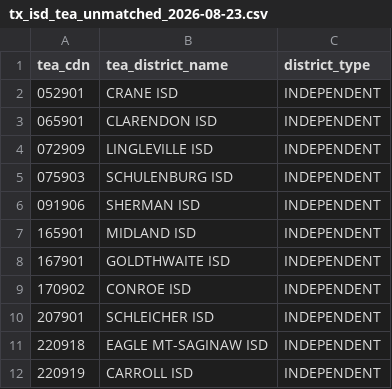
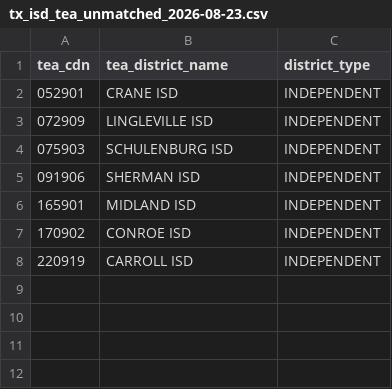
Before and after one commit to CivicMirror/Civic-Data, a CSV file: reference/TX Rolling Audit/tx_isd_tea_unmatched_2026-08-23.csv, drawn as a sheet; the diff names each change by its address in the sheet, - before the commit and + after, or states it on an @@ line.

```diff
--- a/reference/TX Rolling Audit/tx_isd_tea_unmatched_2026-08-23.csv
+++ b/reference/TX Rolling Audit/tx_isd_tea_unmatched_2026-08-23.csv
-row 3: 065901 | CLARENDON ISD | INDEPENDENT
-row 8: 167901 | GOLDTHWAITE ISD | INDEPENDENT
-row 10: 207901 | SCHLEICHER ISD | INDEPENDENT
-row 11: 220918 | EAGLE MT-SAGINAW ISD | INDEPENDENT
```
Also changed, not shown: reference/TX Rolling Audit/tx_isd_bbb_local_2026-08-24.csv, reference/TX Rolling Audit/tx_isd_tasb_tea_crosswalk_2026-08-23.csv, 1 other file.
